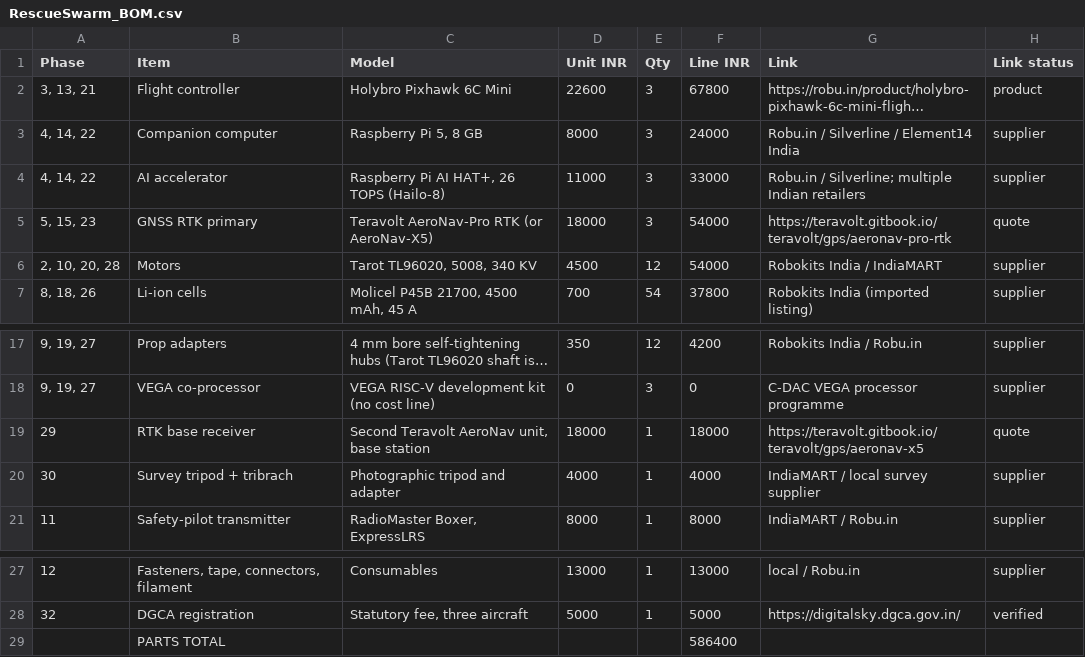
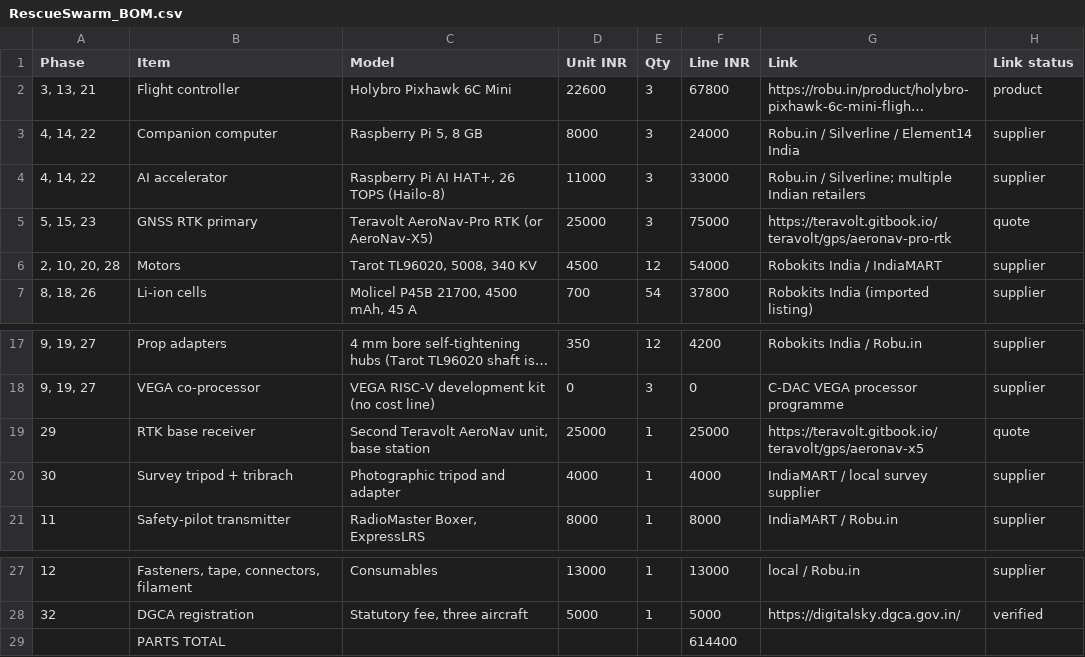
Before and after one commit to tetraethylmethane/NIDAR-RescueSwarm, a CSV file: hardware/bom/RescueSwarm_BOM.csv, drawn as a sheet; only a part is shown, gaps mark what is left out; long unchanged cells end in ….

```diff
--- a/hardware/bom/RescueSwarm_BOM.csv
+++ b/hardware/bom/RescueSwarm_BOM.csv
@@ -4,3 +4,3 @@ Phase,Item,Model,Unit INR,Qty,Line INR,Link,Link status
 "4, 14, 22",AI accelerator,"Raspberry Pi AI HAT+, 26 TOPS (Hailo-8)",11000,3,33000,Robu.in / Silverline; multiple Indian retailers,supplier
-"5, 15, 23",GNSS RTK primary,Teravolt AeroNav-Pro RTK (or AeroNav-X5),18000,3,54000,https://teravolt.gitbook.io/teravolt/gps/aeronav-pro-rtk,quote
+"5, 15, 23",GNSS RTK primary,Teravolt AeroNav-Pro RTK (or AeroNav-X5),25000,3,75000,https://teravolt.gitbook.io/teravolt/gps/aeronav-pro-rtk,quote
 "2, 10, 20, 28",Motors,"Tarot TL96020, 5008, 340 KV",4500,12,54000,Robokits India / IndiaMART,supplier
@@ -18,3 +18,3 @@ Phase,Item,Model,Unit INR,Qty,Line INR,Link,Link status
 "9, 19, 27",VEGA co-processor,VEGA RISC-V development kit (no cost line),0,3,0,C-DAC VEGA processor programme,supplier
-29,RTK base receiver,"Second Teravolt AeroNav unit, base station",18000,1,18000,https://teravolt.gitbook.io/teravolt/gps/aeronav-x5,quote
+29,RTK base receiver,"Second Teravolt AeroNav unit, base station",25000,1,25000,https://teravolt.gitbook.io/teravolt/gps/aeronav-x5,quote
 30,Survey tripod + tribrach,Photographic tripod and adapter,4000,1,4000,IndiaMART / local survey supplier,supplier
@@ -28,2 +28,2 @@ Phase,Item,Model,Unit INR,Qty,Line INR,Link,Link status
 32,DGCA registration,"Statutory fee, three aircraft",5000,1,5000,https://digitalsky.dgca.gov.in/,verified
-,PARTS TOTAL,,,,586400,,
+,PARTS TOTAL,,,,614400,,
```
Also changed, not shown: 6 other files.
